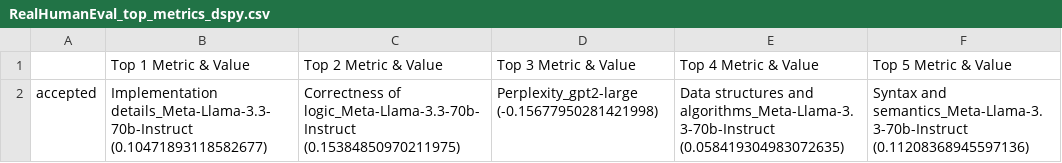
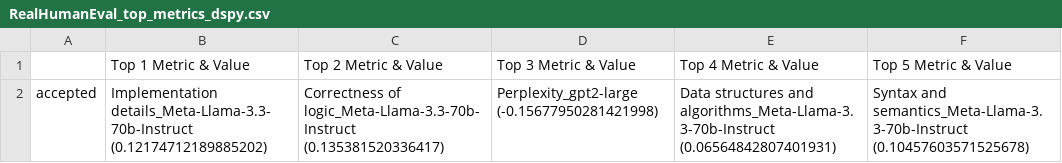
Before and after one commit to SALT-NLP/autometrics, a CSV file: outputs/RealHumanEval_top_metrics_dspy.csv, drawn as a sheet.

Commit message:
More evals and pairwise fixes

```diff
--- a/outputs/RealHumanEval_top_metrics_dspy.csv
+++ b/outputs/RealHumanEval_top_metrics_dspy.csv
@@ -1,2 +1,2 @@
 ,Top 1 Metric & Value,Top 2 Metric & Value,Top 3 Metric & Value,Top 4 Metric & Value,Top 5 Metric & Value
-accepted,Implementation details_Meta-Llama-3.3-70b-Instruct (0.10471893118582677),Correctness of logic_Meta-Llama-3.3-70b-Instruct (0.15384850970211975),Perplexity_gpt2-large (-0.15677950281421998),Data structures and algorithms_Meta-Llama-3.3-70b-Instruct (0.058419304983072635),Syntax and semantics_Meta-Llama-3.3-70b-Instruct (0.11208368945597136)
+accepted,Implementation details_Meta-Llama-3.3-70b-Instruct (0.12174712189885202),Correctness of logic_Meta-Llama-3.3-70b-Instruct (0.135381520336417),Perplexity_gpt2-large (-0.15677950281421998),Data structures and algorithms_Meta-Llama-3.3-70b-Instruct (0.06564842807401931),Syntax and semantics_Meta-Llama-3.3-70b-Instruct (0.10457603571525678)
```
Also changed, not shown: outputs/RealHumanEval_top_metrics.csv, 17 other files.
